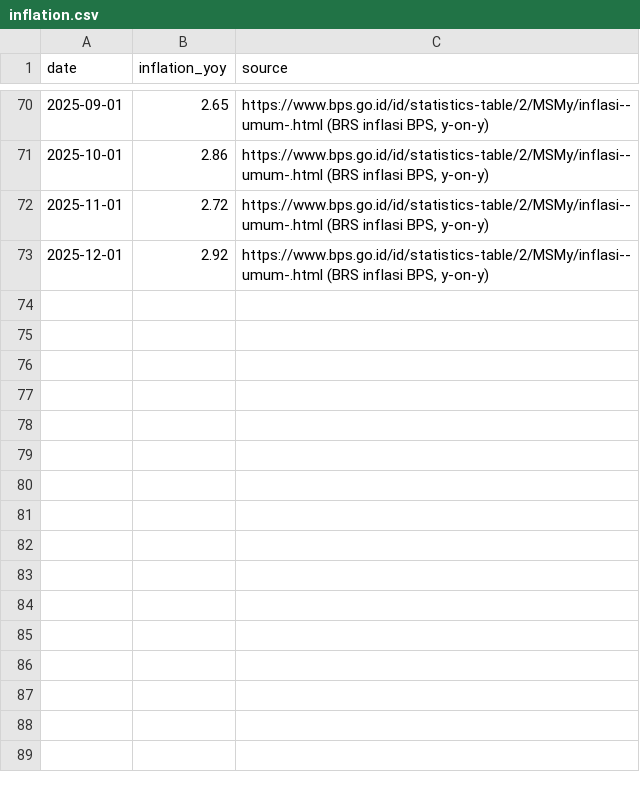
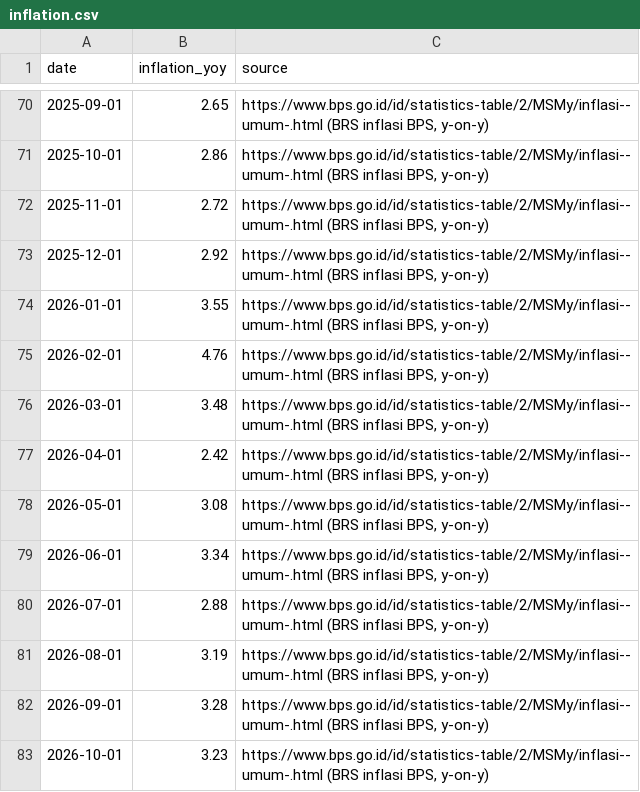
Before and after one commit to ruangkonsulsolo-creator/tcba-kelompok7, a CSV file: data/inflation.csv, drawn as a sheet; only a part is shown, gaps mark what is left out.

```diff
--- a/data/inflation.csv
+++ b/data/inflation.csv
@@ -73 +73,11 @@ date,inflation_yoy,source
 2025-12-01,2.92,"https://www.bps.go.id/id/statistics-table/2/MSMy/inflasi--umum-.html (BRS inflasi BPS, y-on-y)"
+2026-01-01,3.55,"https://www.bps.go.id/id/statistics-table/2/MSMy/inflasi--umum-.html (BRS inflasi BPS, y-on-y)"
+2026-02-01,4.76,"https://www.bps.go.id/id/statistics-table/2/MSMy/inflasi--umum-.html (BRS inflasi BPS, y-on-y)"
+2026-03-01,3.48,"https://www.bps.go.id/id/statistics-table/2/MSMy/inflasi--umum-.html (BRS inflasi BPS, y-on-y)"
+2026-04-01,2.42,"https://www.bps.go.id/id/statistics-table/2/MSMy/inflasi--umum-.html (BRS inflasi BPS, y-on-y)"
+2026-05-01,3.08,"https://www.bps.go.id/id/statistics-table/2/MSMy/inflasi--umum-.html (BRS inflasi BPS, y-on-y)"
+2026-06-01,3.34,"https://www.bps.go.id/id/statistics-table/2/MSMy/inflasi--umum-.html (BRS inflasi BPS, y-on-y)"
+2026-07-01,2.88,"https://www.bps.go.id/id/statistics-table/2/MSMy/inflasi--umum-.html (BRS inflasi BPS, y-on-y)"
+2026-08-01,3.19,"https://www.bps.go.id/id/statistics-table/2/MSMy/inflasi--umum-.html (BRS inflasi BPS, y-on-y)"
+2026-09-01,3.28,"https://www.bps.go.id/id/statistics-table/2/MSMy/inflasi--umum-.html (BRS inflasi BPS, y-on-y)"
+2026-10-01,3.23,"https://www.bps.go.id/id/statistics-table/2/MSMy/inflasi--umum-.html (BRS inflasi BPS, y-on-y)"
```
Also changed, not shown: data/bi_rate.csv, data/fundamentals.csv, 11 other files.
